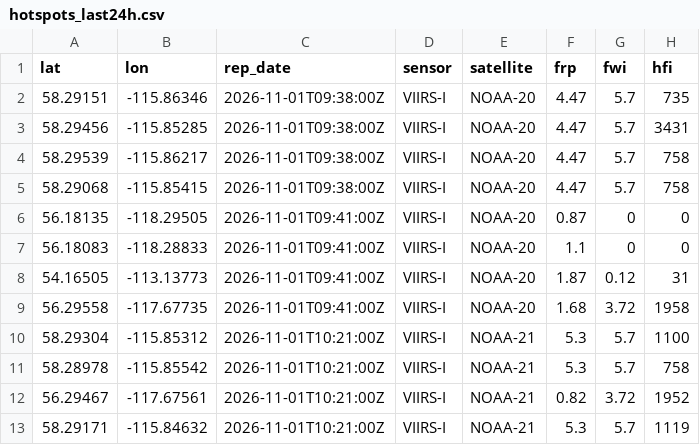
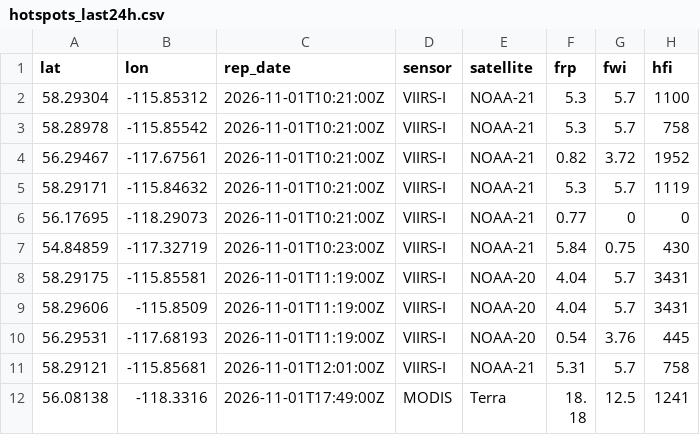
Before and after one commit to maymankhan1-web/alberta-wildfire-tracker, a CSV file: data/hotspots_last24h.csv, drawn as a sheet; only a part is shown; the shorter side is filled out with more unchanged rows; the diff names each change by its address in the sheet, - before the commit and + after, or states it on an @@ line.

```diff
--- a/data/hotspots_last24h.csv
+++ b/data/hotspots_last24h.csv
-row 2: 58.29151 | -115.86346 | 2026-11-01T09:38:00Z | VIIRS-I | NOAA-20 | 4.47 | 5.7 | 735
-row 3: 58.29456 | -115.85285 | 2026-11-01T09:38:00Z | VIIRS-I | NOAA-20 | 4.47 | 5.7 | 3431
-row 4: 58.29539 | -115.86217 | 2026-11-01T09:38:00Z | VIIRS-I | NOAA-20 | 4.47 | 5.7 | 758
-row 5: 58.29068 | -115.85415 | 2026-11-01T09:38:00Z | VIIRS-I | NOAA-20 | 4.47 | 5.7 | 758
-row 6: 56.18135 | -118.29505 | 2026-11-01T09:41:00Z | VIIRS-I | NOAA-20 | 0.87 | 0 | 0
-row 7: 56.18083 | -118.28833 | 2026-11-01T09:41:00Z | VIIRS-I | NOAA-20 | 1.1 | 0 | 0
-row 8: 54.16505 | -113.13773 | 2026-11-01T09:41:00Z | VIIRS-I | NOAA-20 | 1.87 | 0.12 | 31
-row 9: 56.29558 | -117.67735 | 2026-11-01T09:41:00Z | VIIRS-I | NOAA-20 | 1.68 | 3.72 | 1958
```
Also changed, not shown: 1 other file.
